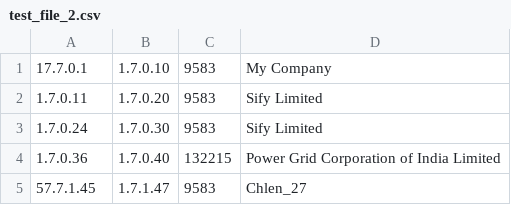
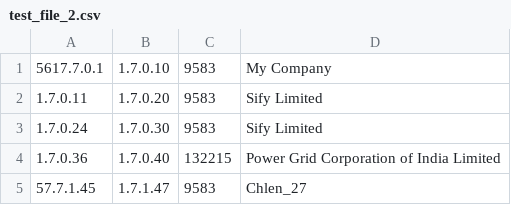
Before and after one commit to MetraNitaypro/ZADANIE_30, a CSV file: test_file_2.csv, drawn as a sheet.

Commit message:
Update test_file_2.csv

```diff
--- a/test_file_2.csv
+++ b/test_file_2.csv
@@ -1,2 +1,2 @@
-17.7.0.1,1.7.0.10,9583,My Company
+5617.7.0.1,1.7.0.10,9583,My Company
 1.7.0.11,1.7.0.20,9583,Sify Limited
```
